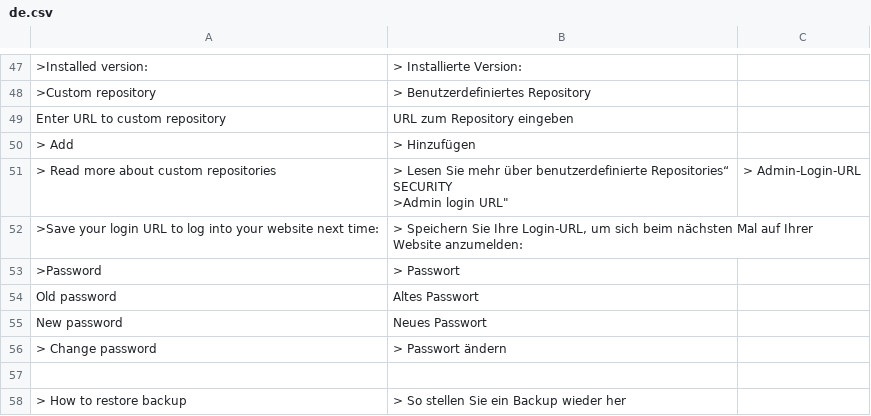
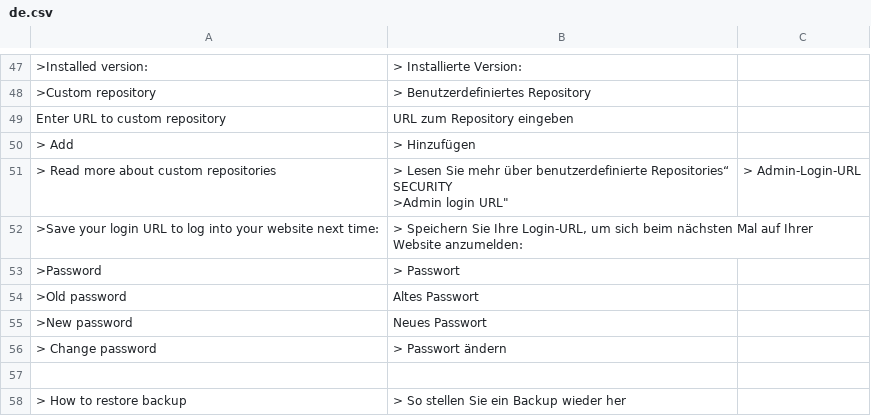
Before and after one commit to robiso/translation-german, a CSV file: de.csv, drawn as a sheet; only a part is shown, gaps mark what is left out.

Commit message:
Update de.csv

```diff
--- a/de.csv
+++ b/de.csv
@@ -57,4 +57,4 @@ SECURITY
     ">Password","> Passwort"
-    "Old password","Altes Passwort"
-    "New password","Neues Passwort"
+    ">Old password","Altes Passwort"
+    ">New password","Neues Passwort"
     "> Change password","> Passwort ändern"
```
